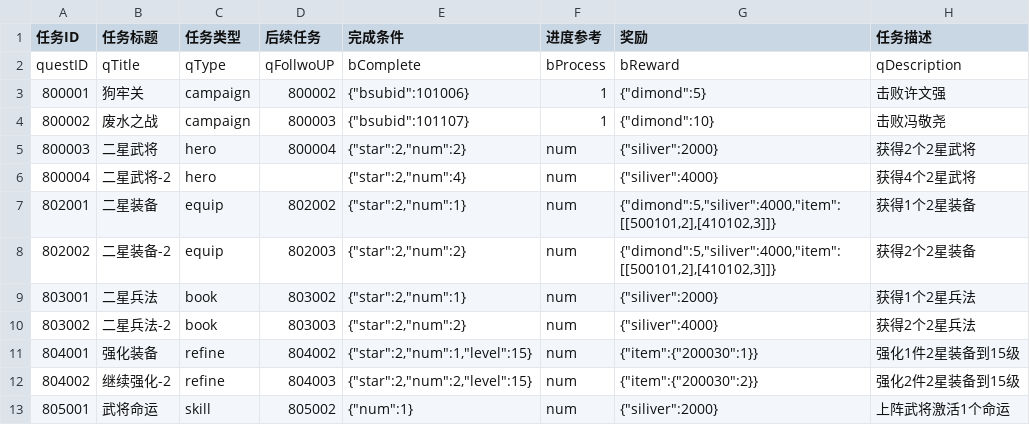
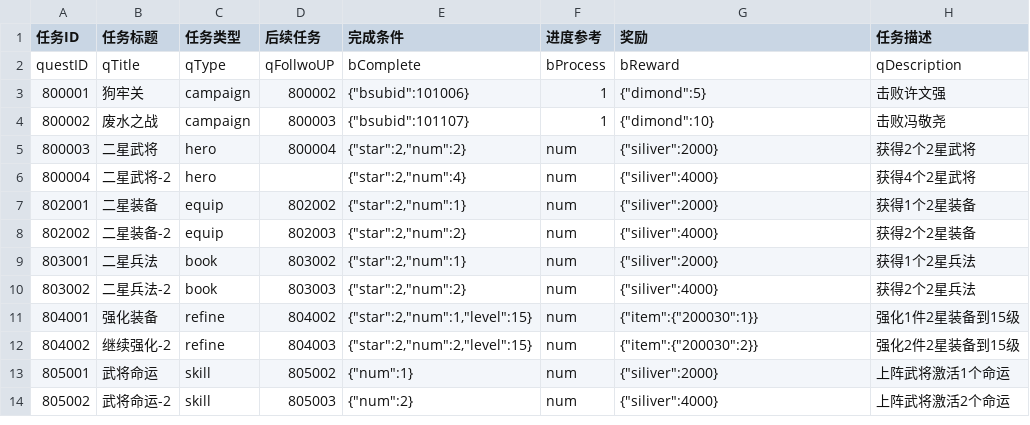
Before and after one commit to mercykevin/gameserver, a CSV file: csvs/ChengZhangRenWu.csv, drawn as a sheet; only a part is shown; the shorter side is filled out with more unchanged rows.

```diff
--- a/csvs/ChengZhangRenWu.csv
+++ b/csvs/ChengZhangRenWu.csv
@@ -6,4 +6,4 @@ questID;qTitle;qType;qFollwoUP;bComplete;bProcess;bReward;qDescription
 800004;二星武将-2;hero;;"{""star"":2,""num"":4}";num;"{""siliver"":4000}";获得4个2星武将
-802001;二星装备;equip;802002;"{""star"":2,""num"":1}";num;"{""dimond"":5,""siliver"":4000,""item"":[[500101,2],[410102,3]]}";获得1个2星装备
-802002;二星装备-2;equip;802003;"{""star"":2,""num"":2}";num;"{""dimond"":5,""siliver"":4000,""item"":[[500101,2],[410102,3]]}";获得2个2星装备
+802001;二星装备;equip;802002;"{""star"":2,""num"":1}";num;"{""siliver"":2000}";获得1个2星装备
+802002;二星装备-2;equip;802003;"{""star"":2,""num"":2}";num;"{""siliver"":4000}";获得2个2星装备
 803001;二星兵法;book;803002;"{""star"":2,""num"":1}";num;"{""siliver"":2000}";获得1个2星兵法
```
Also changed, not shown: csvs/BingFa.csv, csvs/WuJiang.csv, 9 other files.
